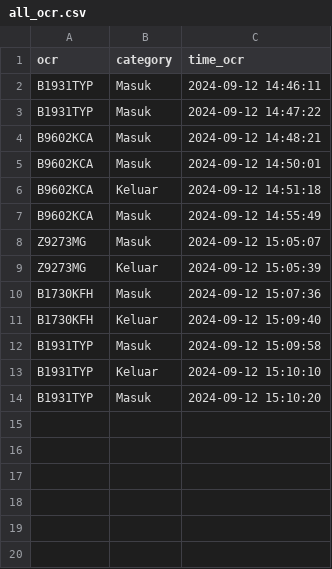
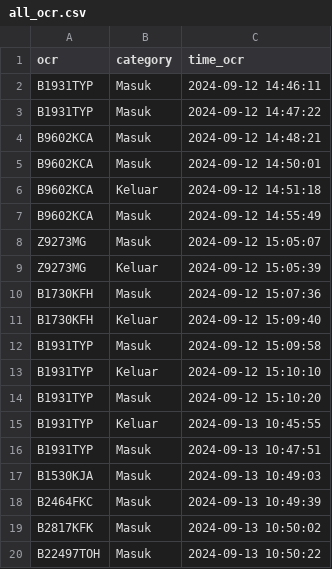
Before and after one commit to rocery/ocr_plate, a CSV file: img_ocr/ocr/all_ocr.csv, drawn as a sheet; the diff names each change by its address in the sheet, - before the commit and + after, or states it on an @@ line.

```diff
--- a/img_ocr/ocr/all_ocr.csv
+++ b/img_ocr/ocr/all_ocr.csv
+row 15: B1931TYP | Keluar | 2024-09-13 10:45:55
+row 16: B1931TYP | Masuk | 2024-09-13 10:47:51
+row 17: B1530KJA | Masuk | 2024-09-13 10:49:03
+row 18: B2464FKC | Masuk | 2024-09-13 10:49:39
+row 19: B2817KFK | Masuk | 2024-09-13 10:50:02
+row 20: B22497TOH | Masuk | 2024-09-13 10:50:22
```
Also changed, not shown: img_ocr/upload.csv, 46 other files.
